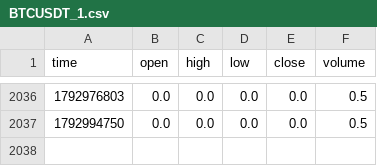
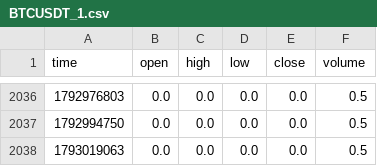
Before and after one commit to GeekRabbit007/tradingview-ml-signals, a CSV file: data/BTCUSDT_1.csv, drawn as a sheet; only a part is shown, gaps mark what is left out; the diff names each change by its address in the sheet, - before the commit and + after, or states it on an @@ line.

```diff
--- a/data/BTCUSDT_1.csv
+++ b/data/BTCUSDT_1.csv
+row 2038: 1793019063 | 0.0 | 0.0 | 0.0 | 0.0 | 0.5
```
Also changed, not shown: data/BTCUSDT_15.csv, data/BTCUSDT_240.csv, 15 other files.
